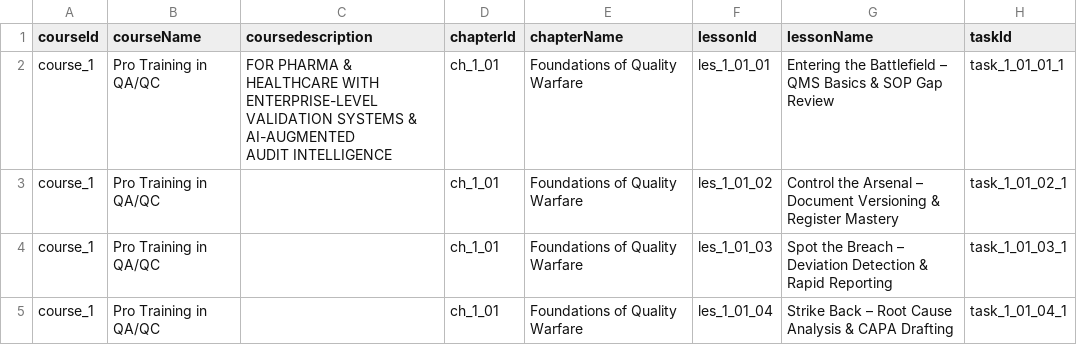
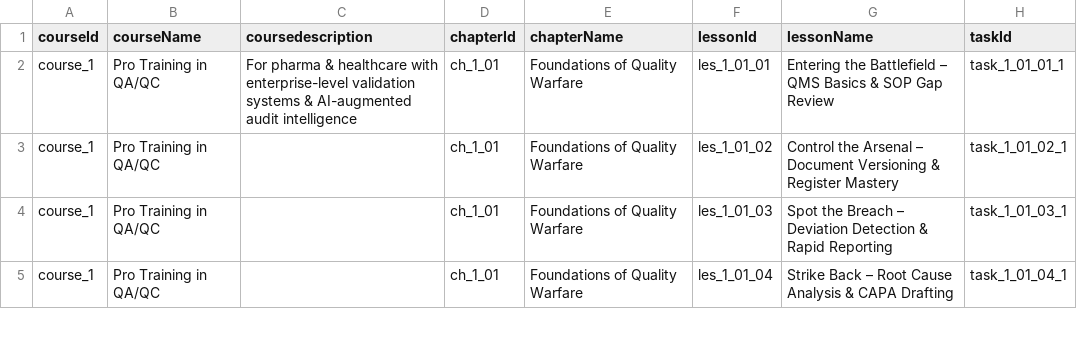
Before and after one commit to anasaran005/learnflow-zenith-56, a CSV file: coursecsv/pro training tasks - Sheet1.csv, drawn as a sheet; only a part is shown; ↵ is a line break in a cell; the diff names each change by its address in the sheet, - before the commit and + after, or states it on an @@ line.

Commit message:
Update pro training tasks - Sheet1.csv

```diff
--- a/coursecsv/pro training tasks - Sheet1.csv
+++ b/coursecsv/pro training tasks - Sheet1.csv
-C2 (coursedescription): FOR PHARMA & HEALTHCARE WITH ENTERPRISE-LEVEL VALIDATION SYSTEMS & AI-AUGMENTED ↵ AUDIT INTELLIGENCE
+C2 (coursedescription): For pharma & healthcare with enterprise-level validation systems & AI-augmented audit intelligence
```
